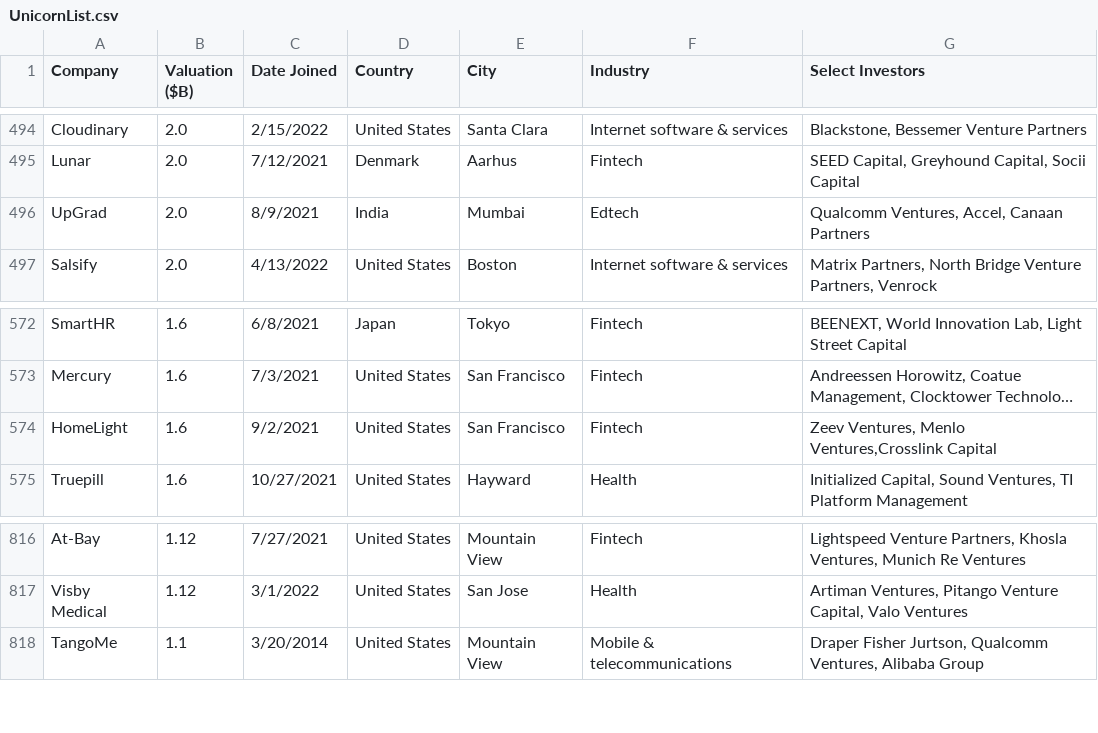
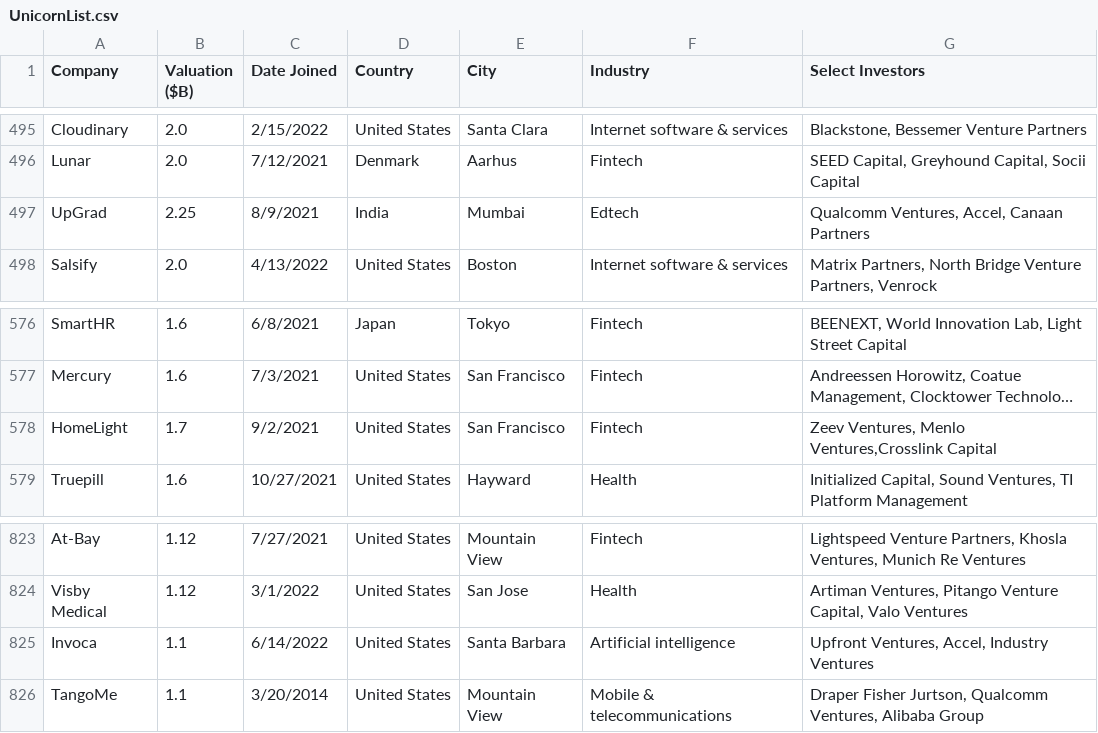
Before and after one commit to Hiromisa/unicorn-autoscrape, a CSV file: UnicornList.csv, drawn as a sheet; only a part is shown, gaps mark what is left out; long unchanged cells end in …; addresses are those after the commit; the diff covers the shown part only; the diff names each change by its address in the sheet, - before the commit and + after, or states it on an @@ line.

```diff
--- a/UnicornList.csv
+++ b/UnicornList.csv
-B497 (Valuation ($B)): 2.0
+B497 (Valuation ($B)): 2.25
-B578 (Valuation ($B)): 1.6
+B578 (Valuation ($B)): 1.7
+row 825: Invoca | 1.1 | 6/14/2022 | United States | Santa Barbara | Artificial intelligence | Upfront Ventures, Accel, Industry Ventures
```
Also changed, not shown: 17 added rows elsewhere in this file.
